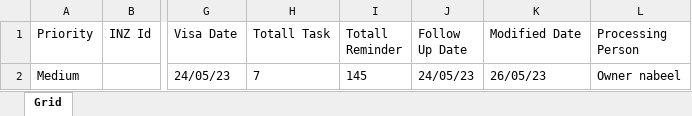
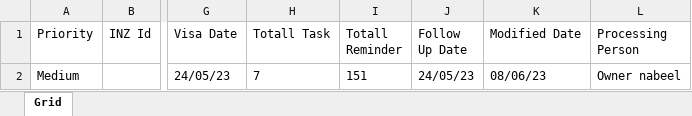
Before and after one commit to nabeelahmed772/Ezymigrate, an Excel workbook: cypress/downloads/Client_Summary.xlsx, sheet Grid, drawn as a sheet; only a part is shown, gaps mark what is left out; values as stored, in another font and other column widths than the file's, no borders; table styles not drawn; the diff names each change by its address in the sheet, - before the commit and + after, or states it on an @@ line.

```diff
--- a/cypress/downloads/Client_Summary.xlsx (sheet Grid)
+++ b/cypress/downloads/Client_Summary.xlsx (sheet Grid)
-I2 (Totall Reminder): 145
+I2 (Totall Reminder): 151
-K2 (Modified Date): 26/05/23
+K2 (Modified Date): 08/06/23
```
Also changed, not shown: cypress/downloads/ClientsList.xlsx, cypress/downloads/EmployersList.xlsx, 19 other files.
